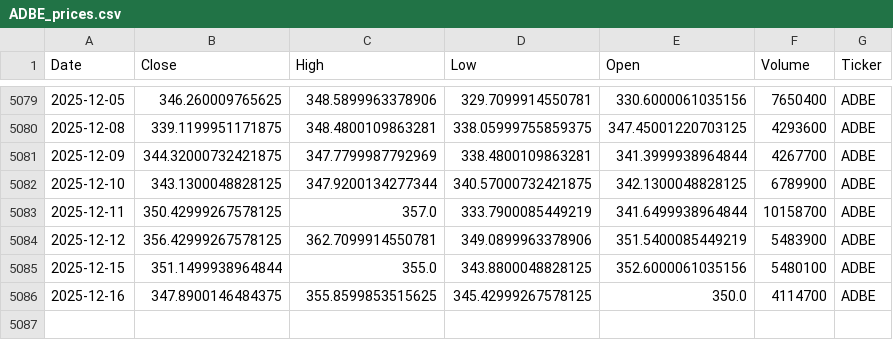
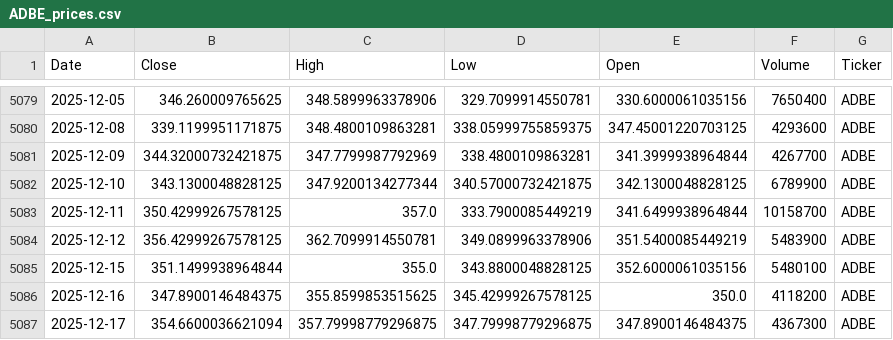
Before and after one commit to hmouradi55/finance-data-auto, a CSV file: data/ADBE_prices.csv, drawn as a sheet; only a part is shown, gaps mark what is left out.

```diff
--- a/data/ADBE_prices.csv
+++ b/data/ADBE_prices.csv
@@ -5085,2 +5085,3 @@ Date,Close,High,Low,Open,Volume,Ticker
 2025-12-15,351.1499938964844,355.0,343.8800048828125,352.6000061035156,5480100,ADBE
-2025-12-16,347.8900146484375,355.8599853515625,345.42999267578125,350.0,4114700,ADBE
+2025-12-16,347.8900146484375,355.8599853515625,345.42999267578125,350.0,4118200,ADBE
+2025-12-17,354.6600036621094,357.79998779296875,347.79998779296875,347.8900146484375,4367300,ADBE
```
Also changed, not shown: data/AMZN_prices.csv, data/CRM_prices.csv, 7 other files.
